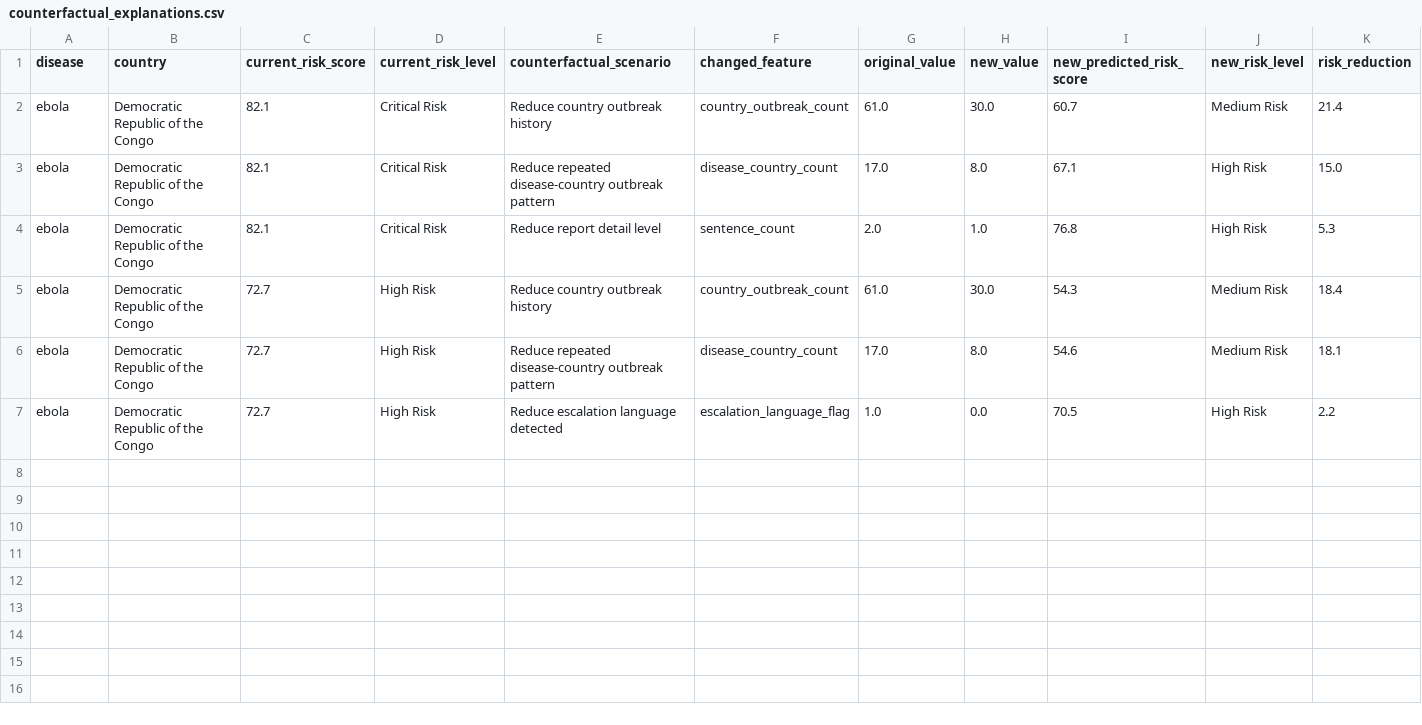
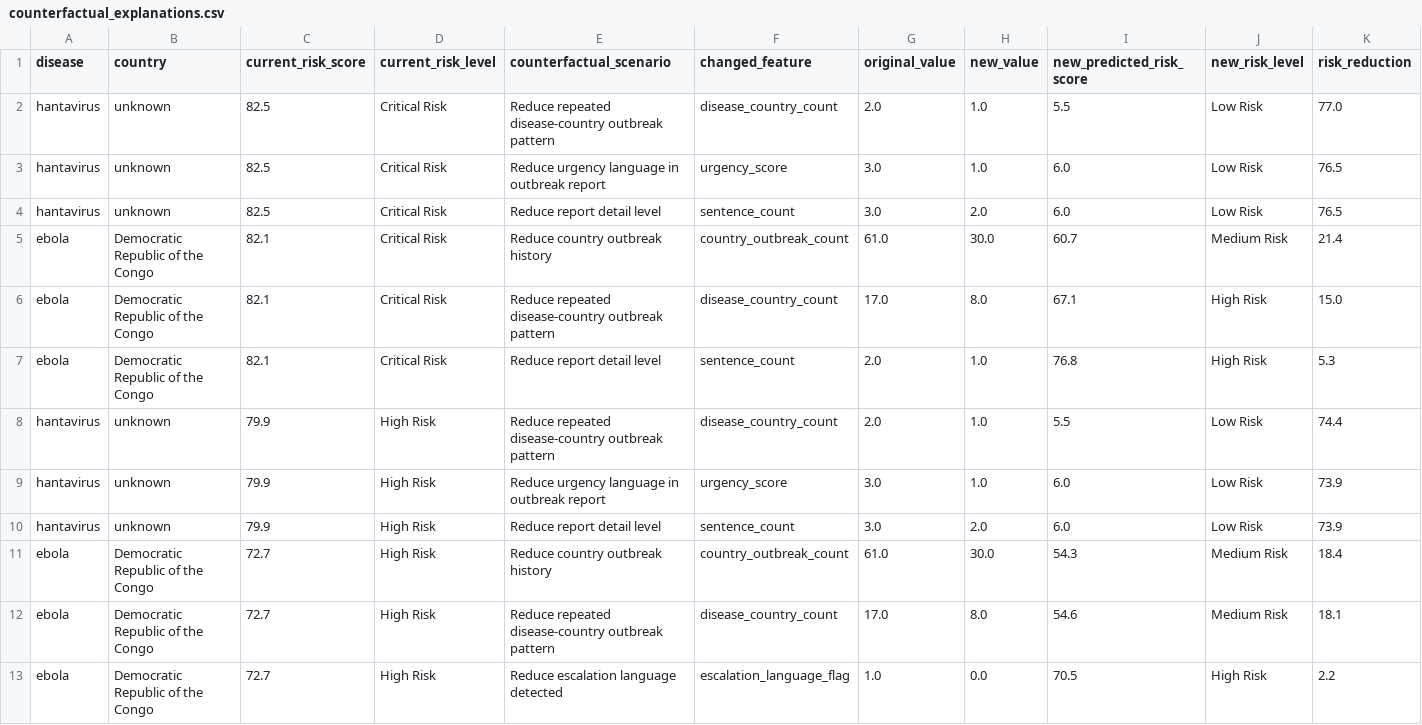
Before and after one commit to Nithila5125/BioSignal, a CSV file: data/outputs/counterfactual_explanations.csv, drawn as a sheet; only a part is shown; rows hold the shown columns only; the diff names each change by its address in the sheet, - before the commit and + after, or states it on an @@ line.

Commit message:
Detect hantavirus Tenerife - now 4 alerts including real active outbreak

```diff
--- a/data/outputs/counterfactual_explanations.csv
+++ b/data/outputs/counterfactual_explanations.csv
+row 2: hantavirus | unknown | 82.5 | Critical Risk | Reduce repeated disease-country outbreak pattern | disease_country_count | 2.0 | 1.0 | 5.5 | Low Risk | 77.0
+row 3: hantavirus | unknown | 82.5 | Critical Risk | Reduce urgency language in outbreak report | urgency_score | 3.0 | 1.0 | 6.0 | Low Risk | 76.5
+row 4: hantavirus | unknown | 82.5 | Critical Risk | Reduce report detail level | sentence_count | 3.0 | 2.0 | 6.0 | Low Risk | 76.5
+row 8: hantavirus | unknown | 79.9 | High Risk | Reduce repeated disease-country outbreak pattern | disease_country_count | 2.0 | 1.0 | 5.5 | Low Risk | 74.4
+row 9: hantavirus | unknown | 79.9 | High Risk | Reduce urgency language in outbreak report | urgency_score | 3.0 | 1.0 | 6.0 | Low Risk | 73.9
+row 10: hantavirus | unknown | 79.9 | High Risk | Reduce report detail level | sentence_count | 3.0 | 2.0 | 6.0 | Low Risk | 73.9
```
Also changed, not shown: data/outputs/high_risk_alerts.csv, data/outputs/risk_scores.csv, 5 other files.
